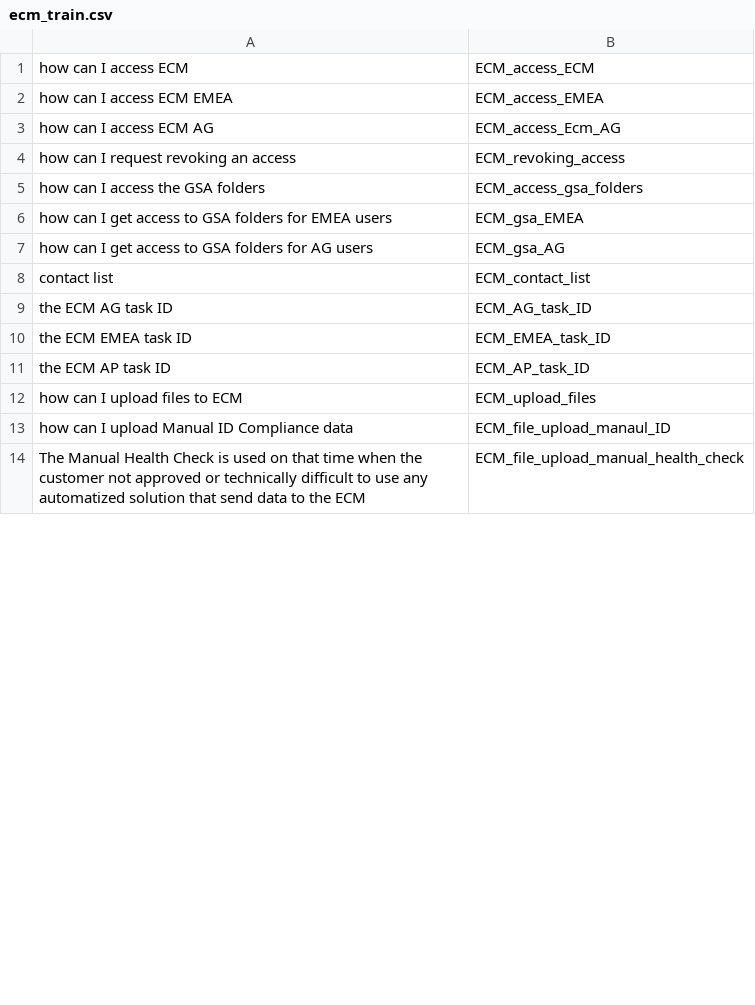
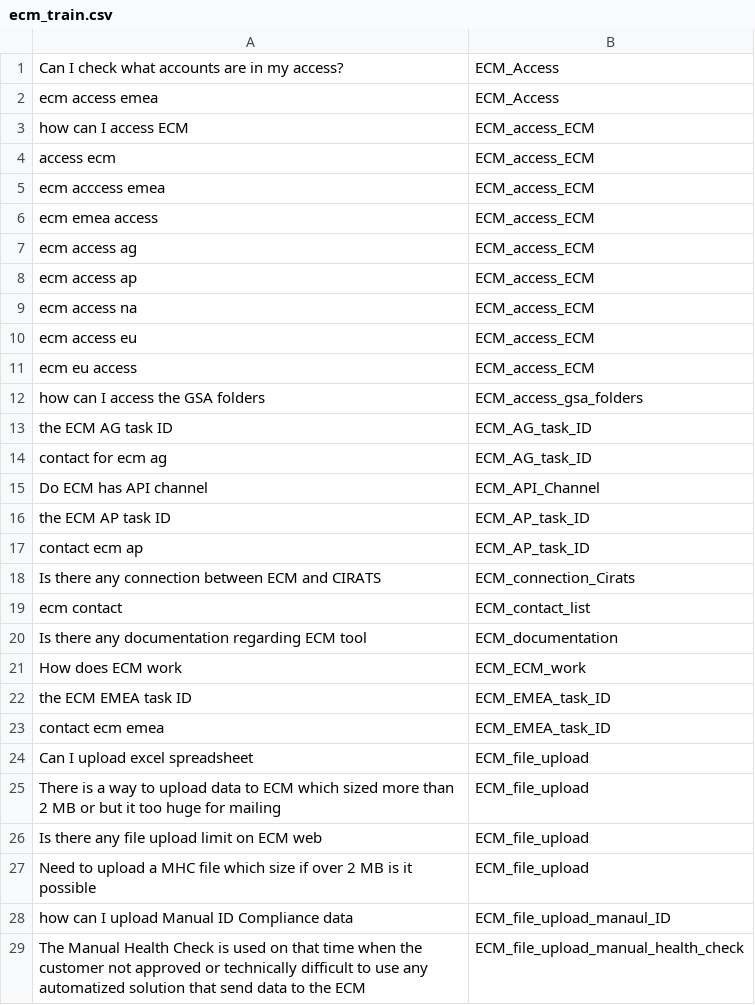
Before and after one commit to sudrusvp/temp, a CSV file: static/doc/ecm_train.csv, drawn as a sheet; only a part is shown; the diff covers the shown part only.

```diff
--- a/static/doc/ecm_train.csv
+++ b/static/doc/ecm_train.csv
@@ -1,13 +1,28 @@
+Can I check what accounts are in my access?,ECM_Access
+ecm access emea,ECM_Access
 how can I access ECM,ECM_access_ECM
-how can I access ECM EMEA,ECM_access_EMEA
-how can I access ECM AG,ECM_access_Ecm_AG
-how can I request revoking an access,ECM_revoking_access
+access ecm,ECM_access_ECM
+ecm acccess emea,ECM_access_ECM
+ecm emea access,ECM_access_ECM
+ecm access ag,ECM_access_ECM
+ecm access ap,ECM_access_ECM
+ecm access na,ECM_access_ECM
+ecm access eu,ECM_access_ECM
+ecm eu access,ECM_access_ECM
 how can I access the GSA folders,ECM_access_gsa_folders
-how can I get access to GSA folders for EMEA users,ECM_gsa_EMEA
-how can I get access to GSA folders for AG users,ECM_gsa_AG
-contact list,ECM_contact_list
 the ECM AG task ID,ECM_AG_task_ID
+contact for ecm ag,ECM_AG_task_ID
+Do ECM has API channel,ECM_API_Channel
+the ECM AP task ID,ECM_AP_task_ID
+contact ecm ap,ECM_AP_task_ID
+Is there any connection between ECM and CIRATS,ECM_connection_Cirats
+ecm contact,ECM_contact_list
+Is there any documentation regarding ECM tool,ECM_documentation
+How does ECM work,ECM_ECM_work
 the ECM EMEA task ID,ECM_EMEA_task_ID
-the ECM AP task ID,ECM_AP_task_ID
-how can I upload files to ECM,ECM_upload_files
+contact ecm emea,ECM_EMEA_task_ID
+Can I upload excel spreadsheet,ECM_file_upload
+There is a way to upload data to ECM which sized more than 2 MB or  but it too huge for mailing,ECM_file_upload
+Is there any file upload limit on ECM web,ECM_file_upload
+Need to upload a MHC file which size if over 2 MB is it possible,ECM_file_upload
 how can I upload Manual ID Compliance data,ECM_file_upload_manaul_ID
```
Also changed, not shown: 5 added rows, 6 removed rows, 21 moved rows and 1 edited cell elsewhere in this file, static/doc/cirats_train.csv, static/doc/cwp_train.csv, 5 other files.
